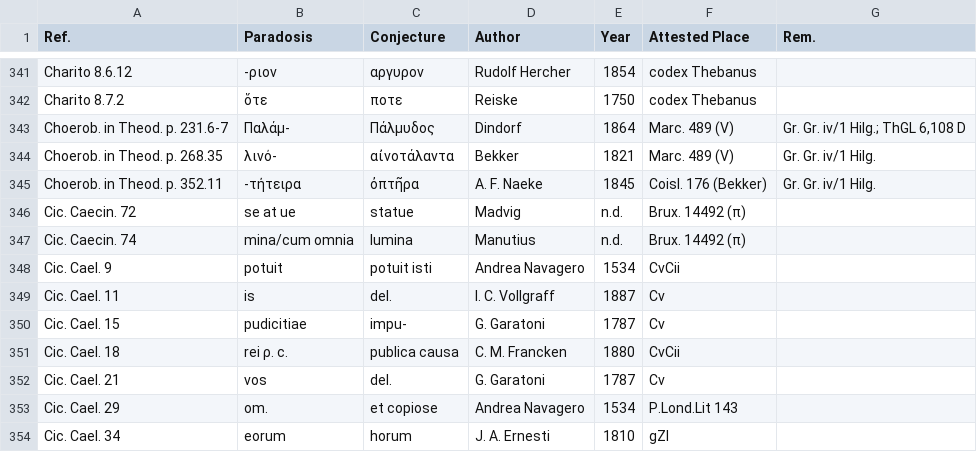
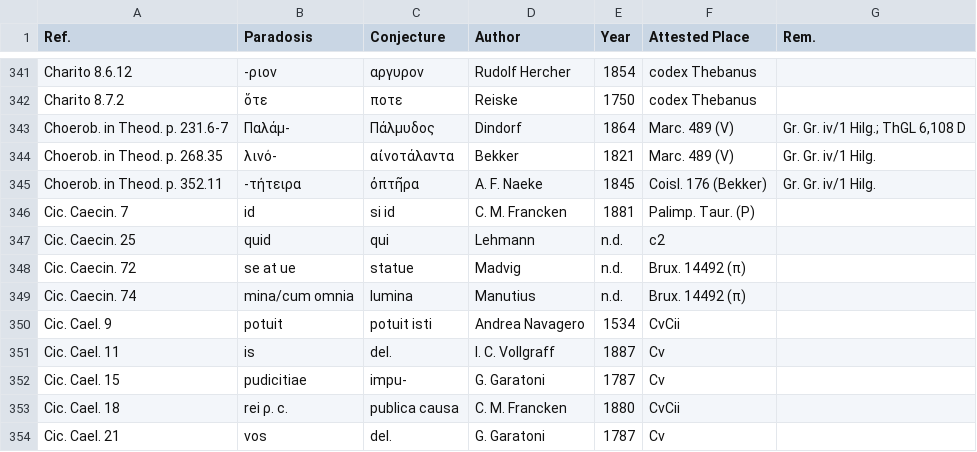
Before and after one commit to tkb-github/attested-conjectures, a CSV file: attested-conjectures.csv, drawn as a sheet; only a part is shown, gaps mark what is left out; the shorter side is filled out with more unchanged rows.

Commit message:
Update attested-conjectures.csv

```diff
--- a/attested-conjectures.csv
+++ b/attested-conjectures.csv
@@ -345,2 +345,4 @@ Choerob. in Theod. p. 268.35,λινό-,αἰνοτάλαντα,Bekker,1821,Marc.
 Choerob. in Theod. p. 352.11,-τήτειρα,ὀπτῆρα,A. F. Naeke,1845,Coisl. 176 (Bekker),Gr. Gr. iv/1 Hilg.
+Cic. Caecin. 7,id,si id,C. M. Francken,1881,Palimp. Taur. (P),
+Cic. Caecin. 25,quid,qui,Lehmann,n.d.,c2,
 Cic. Caecin. 72,se at ue,statue,Madvig,n.d.,Brux. 14492 (π),
```
